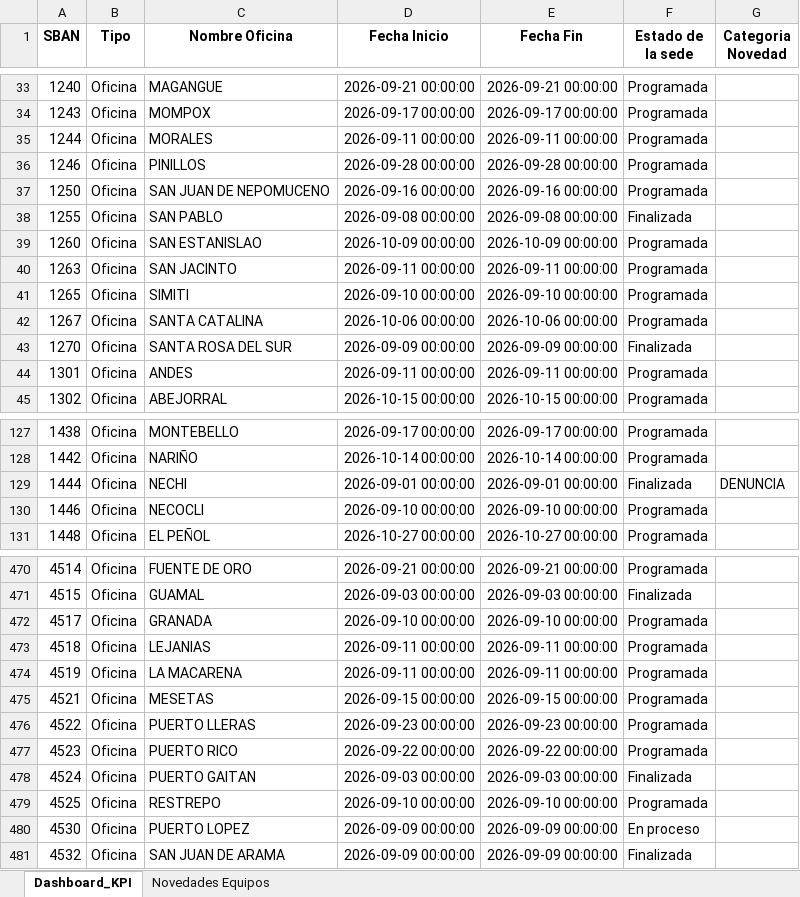
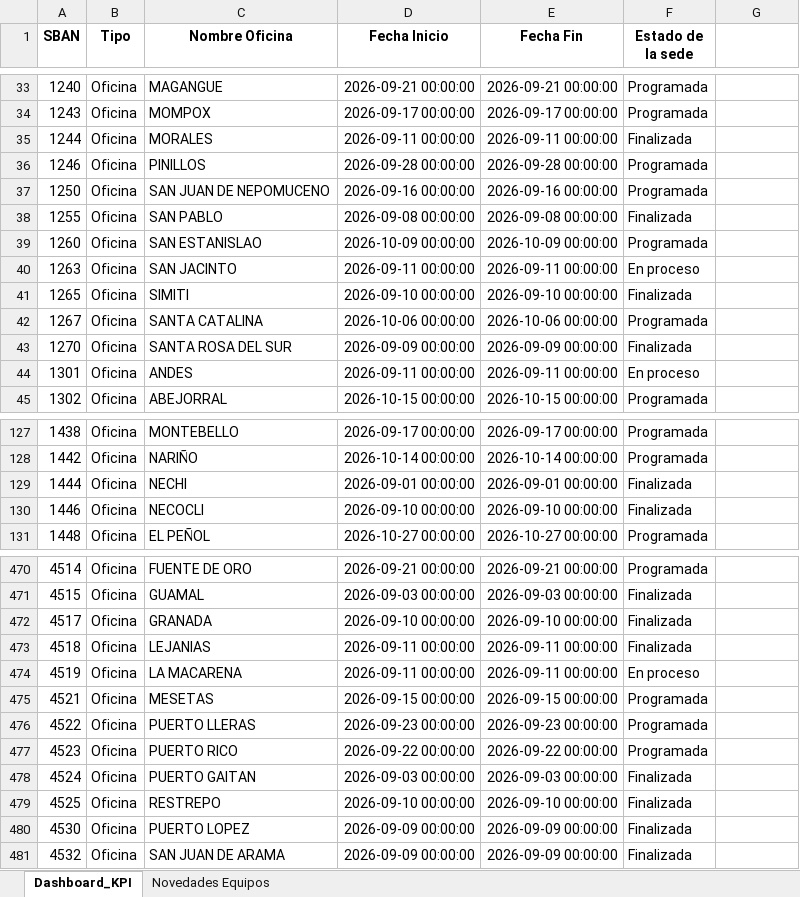
Before and after one commit to dannrob23/Panel-de-Control-Mantenimientos-3, an Excel workbook: data/Campos_actual.xlsx, sheet Dashboard_KPI, drawn as a sheet; only a part is shown, gaps mark what is left out; values as stored, in another font and other column widths than the file's, no borders; the diff covers the shown part only; the diff names each change by its address in the sheet, - before the commit and + after, or states it on an @@ line.

Commit message:
Novedades: fuente Novedades Equipos amarrada por SBAN (Categoria por fila) + data 11 sept

```diff
--- a/data/Campos_actual.xlsx (sheet Dashboard_KPI)
+++ b/data/Campos_actual.xlsx (sheet Dashboard_KPI)
-G1: Categoria Novedad
+G1: (empty)
-F35 (Estado de la sede): Programada
+F35 (Estado de la sede): Finalizada
-F40 (Estado de la sede): Programada
+F40 (Estado de la sede): En proceso
-F41 (Estado de la sede): Programada
+F41 (Estado de la sede): Finalizada
-F44 (Estado de la sede): Programada
+F44 (Estado de la sede): En proceso
-G129: DENUNCIA
+G129: (empty)
-F130 (Estado de la sede): Programada
+F130 (Estado de la sede): Finalizada
-F472:F473 (Estado de la sede): Programada
+F472:F473 (Estado de la sede): Finalizada
-F474 (Estado de la sede): Programada
+F474 (Estado de la sede): En proceso
-F479 (Estado de la sede): Programada
+F479 (Estado de la sede): Finalizada
-F480 (Estado de la sede): En proceso
+F480 (Estado de la sede): Finalizada
```
Also changed, not shown: 60 edited cells elsewhere in this sheet, sheet Novedades Equipos, data/Cronograma_UPS_actual.xlsx, data/Cronograma_actual.xlsx, 4 other files.
